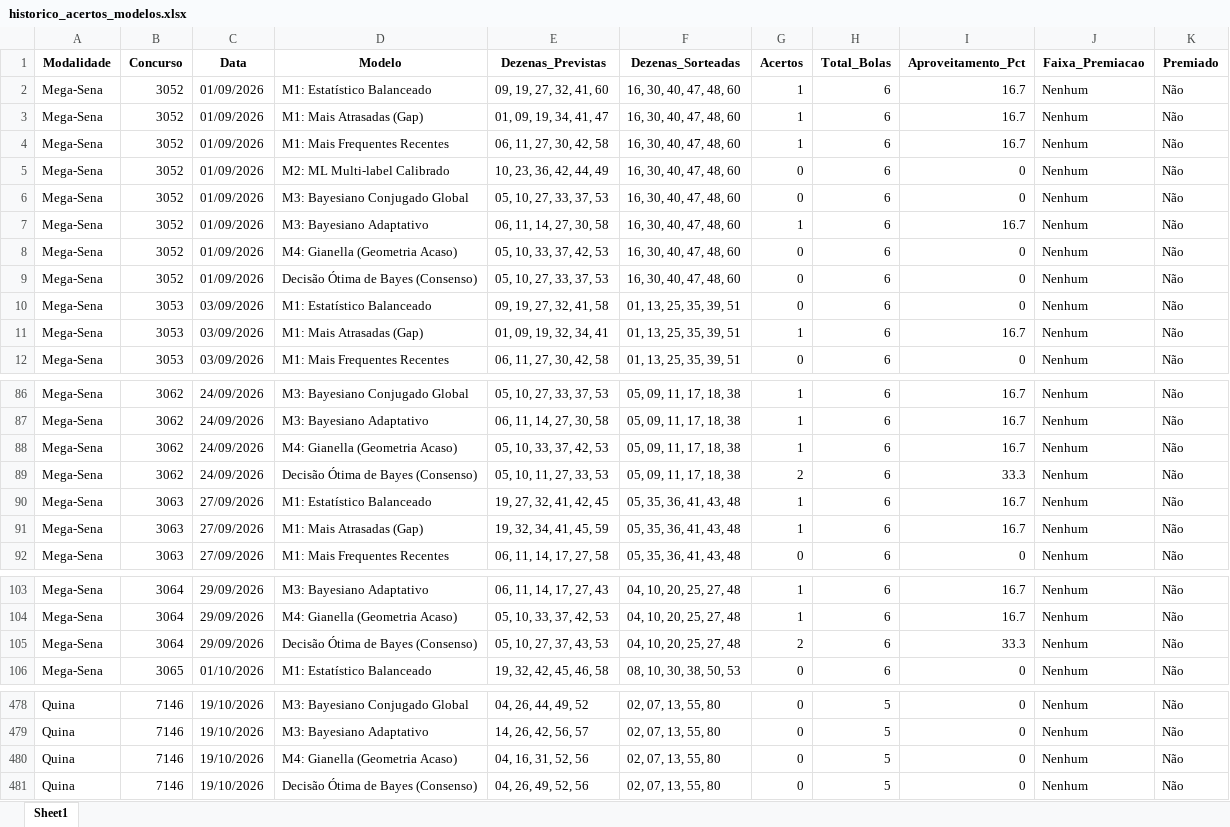
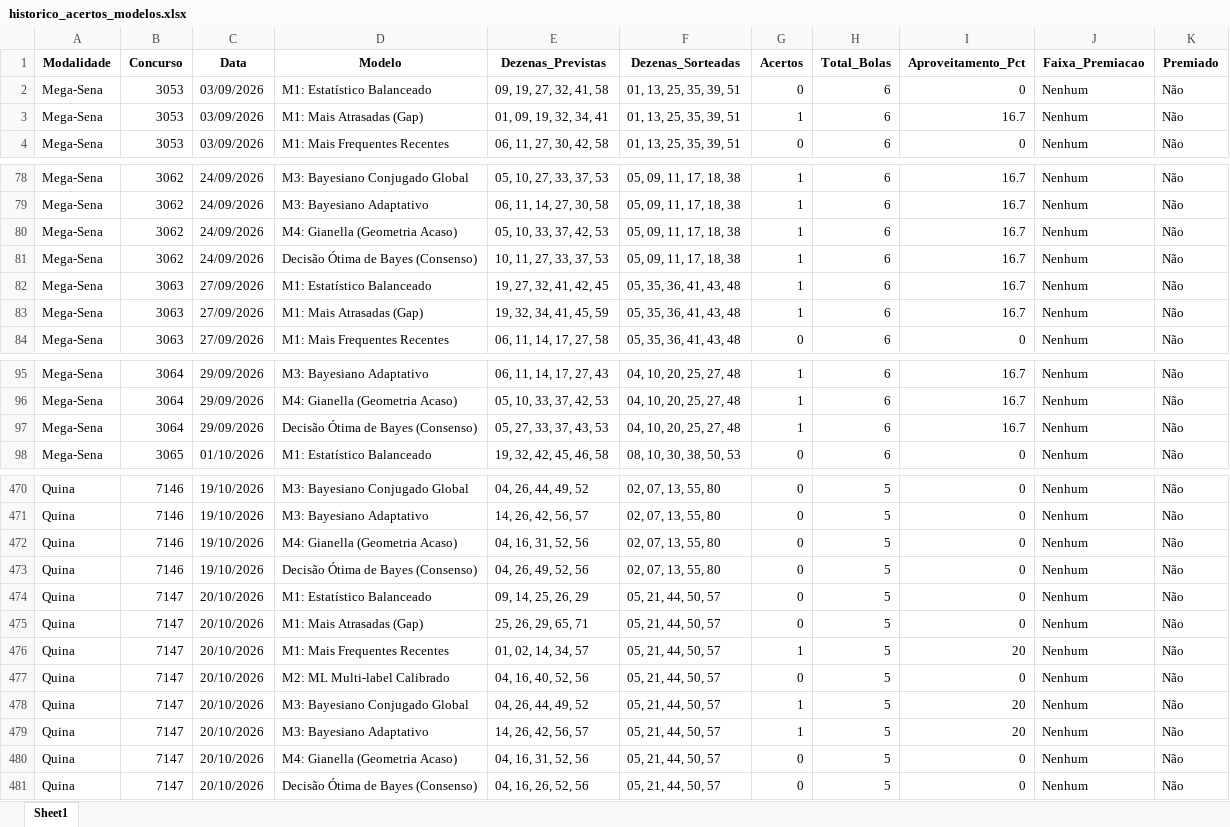
Before and after one commit to vinicius-matos7/teoria-da-decisao-loterias, an Excel workbook: excel/historico_acertos_modelos.xlsx, sheet Sheet1, drawn as a sheet; only a part is shown, gaps mark what is left out; values as stored, in another font and other column widths than the file's, no borders; removed rows and columns are numbered as before the commit, all else as after; the diff covers the shown part only; the diff names each change by its address in the sheet, - before the commit and + after, or states it on an @@ line.

Commit message:
Atualização da Mega-Sena (concurso 3072), Lotofácil (concurso 3809) e Quina (concurso 7147)
Atualização periódica dos dados:
- Bases de dados históricas em excel/ (.xlsx e .csv) sincronizadas
- Notebooks analíticos reexecutados com previsões para os concursos seguintes
- Concursos atualizados: Mega-Sena (concurso 3072), Lotofácil (concurso 3809), Quina (concurso 7147)
- Data da sincronização: 21/10/2026 09:56

```diff
--- a/excel/historico_acertos_modelos.xlsx (sheet Sheet1)
+++ b/excel/historico_acertos_modelos.xlsx (sheet Sheet1)
-row 2: Mega-Sena | 3052 | 01/09/2026 | M1: Estatístico Balanceado | 09, 19, 27, 32, 41, 60 | 16, 30, 40, 47, 48, 60 | 1 | 6 | 16.7 | Nenhum | Não
-row 3: Mega-Sena | 3052 | 01/09/2026 | M1: Mais Atrasadas (Gap) | 01, 09, 19, 34, 41, 47 | 16, 30, 40, 47, 48, 60 | 1 | 6 | 16.7 | Nenhum | Não
-row 4: Mega-Sena | 3052 | 01/09/2026 | M1: Mais Frequentes Recentes | 06, 11, 27, 30, 42, 58 | 16, 30, 40, 47, 48, 60 | 1 | 6 | 16.7 | Nenhum | Não
-row 5: Mega-Sena | 3052 | 01/09/2026 | M2: ML Multi-label Calibrado | 10, 23, 36, 42, 44, 49 | 16, 30, 40, 47, 48, 60 | 0 | 6 | 0 | Nenhum | Não
-row 6: Mega-Sena | 3052 | 01/09/2026 | M3: Bayesiano Conjugado Global | 05, 10, 27, 33, 37, 53 | 16, 30, 40, 47, 48, 60 | 0 | 6 | 0 | Nenhum | Não
-row 7: Mega-Sena | 3052 | 01/09/2026 | M3: Bayesiano Adaptativo | 06, 11, 14, 27, 30, 58 | 16, 30, 40, 47, 48, 60 | 1 | 6 | 16.7 | Nenhum | Não
-row 8: Mega-Sena | 3052 | 01/09/2026 | M4: Gianella (Geometria Acaso) | 05, 10, 33, 37, 42, 53 | 16, 30, 40, 47, 48, 60 | 0 | 6 | 0 | Nenhum | Não
-row 9: Mega-Sena | 3052 | 01/09/2026 | Decisão Ótima de Bayes (Consenso) | 05, 10, 27, 33, 37, 53 | 16, 30, 40, 47, 48, 60 | 0 | 6 | 0 | Nenhum | Não
-E81 (Dezenas_Previstas): 05, 10, 11, 27, 33, 53
+E81 (Dezenas_Previstas): 10, 11, 27, 33, 37, 53
-G81 (Acertos): 2
+G81 (Acertos): 1
-I81 (Aproveitamento_Pct): 33.3
+I81 (Aproveitamento_Pct): 16.7
-E97 (Dezenas_Previstas): 05, 10, 27, 37, 43, 53
+E97 (Dezenas_Previstas): 05, 27, 33, 37, 43, 53
-G97 (Acertos): 2
+G97 (Acertos): 1
-I97 (Aproveitamento_Pct): 33.3
+I97 (Aproveitamento_Pct): 16.7
+row 474: Quina | 7147 | 20/10/2026 | M1: Estatístico Balanceado | 09, 14, 25, 26, 29 | 05, 21, 44, 50, 57 | 0 | 5 | 0 | Nenhum | Não
+row 475: Quina | 7147 | 20/10/2026 | M1: Mais Atrasadas (Gap) | 25, 26, 29, 65, 71 | 05, 21, 44, 50, 57 | 0 | 5 | 0 | Nenhum | Não
+row 476: Quina | 7147 | 20/10/2026 | M1: Mais Frequentes Recentes | 01, 02, 14, 34, 57 | 05, 21, 44, 50, 57 | 1 | 5 | 20 | Nenhum | Não
+row 477: Quina | 7147 | 20/10/2026 | M2: ML Multi-label Calibrado | 04, 16, 40, 52, 56 | 05, 21, 44, 50, 57 | 0 | 5 | 0 | Nenhum | Não
+row 478: Quina | 7147 | 20/10/2026 | M3: Bayesiano Conjugado Global | 04, 26, 44, 49, 52 | 05, 21, 44, 50, 57 | 1 | 5 | 20 | Nenhum | Não
+row 479: Quina | 7147 | 20/10/2026 | M3: Bayesiano Adaptativo | 14, 26, 42, 56, 57 | 05, 21, 44, 50, 57 | 1 | 5 | 20 | Nenhum | Não
+row 480: Quina | 7147 | 20/10/2026 | M4: Gianella (Geometria Acaso) | 04, 16, 31, 52, 56 | 05, 21, 44, 50, 57 | 0 | 5 | 0 | Nenhum | Não
+row 481: Quina | 7147 | 20/10/2026 | Decisão Ótima de Bayes (Consenso) | 04, 16, 26, 52, 56 | 05, 21, 44, 50, 57 | 0 | 5 | 0 | Nenhum | Não
```
Also changed, not shown: 16 added rows, 16 removed rows and 87 edited cells elsewhere in this sheet, 31 other files.
